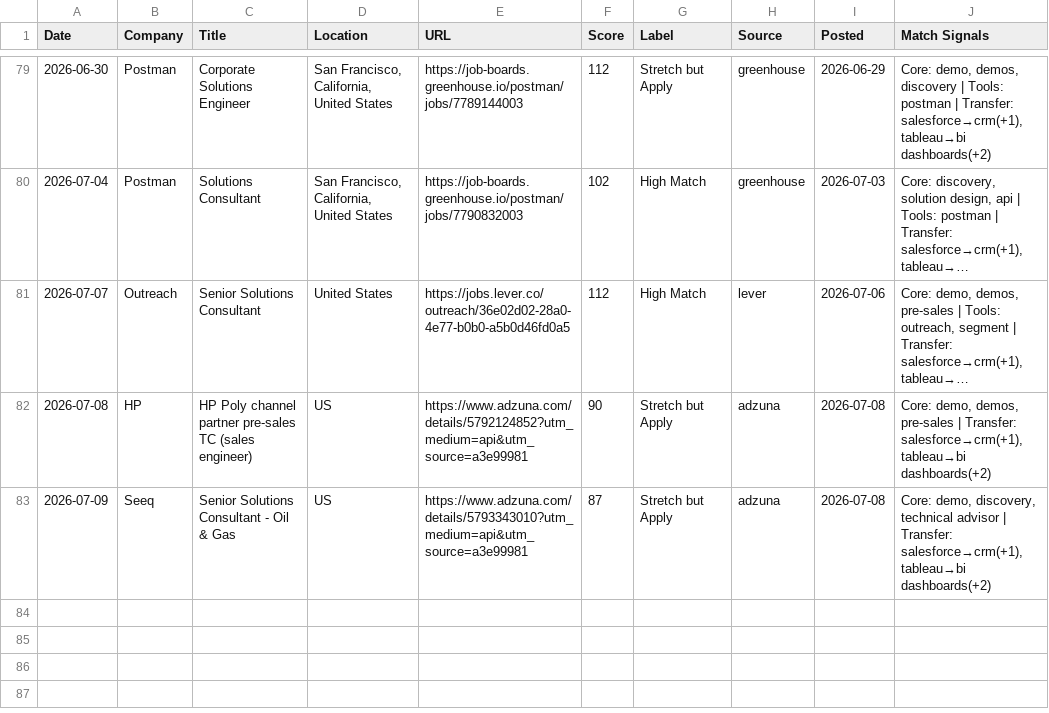
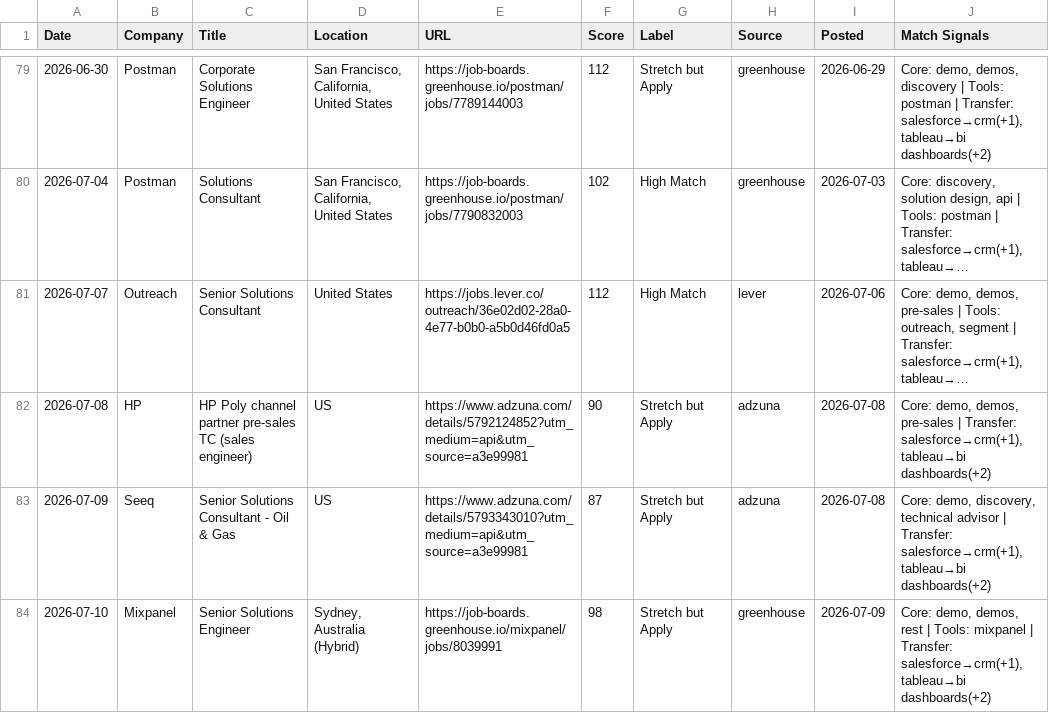
Before and after one commit to venomez-viper/Job-Search-Automation-for-Solutions-Engineer-roles, a CSV file: jobs_log.csv, drawn as a sheet; only a part is shown, gaps mark what is left out; long unchanged cells end in ….

```diff
--- a/jobs_log.csv
+++ b/jobs_log.csv
@@ -83 +83,2 @@ Date,Company,Title,Location,URL,Score,Label,Source,Posted,Match Signals
 2026-07-09,Seeq,Senior Solutions Consultant - Oil & Gas,US,https://www.adzuna.com/details/5793343010?utm_medium=api&utm_source=a3e99981,87,Stretch but Apply,adzuna,2026-07-08,"Core: demo, discovery, technical advisor | Transfer: salesforce→crm(+1), tableau→bi dashboards(+2)"
+2026-07-10,Mixpanel,Senior Solutions Engineer ,"Sydney, Australia (Hybrid)",https://job-boards.greenhouse.io/mixpanel/jobs/8039991,98,Stretch but Apply,greenhouse,2026-07-09,"Core: demo, demos, rest | Tools: mixpanel | Transfer: salesforce→crm(+1), tableau→bi dashboards(+2)"
```
